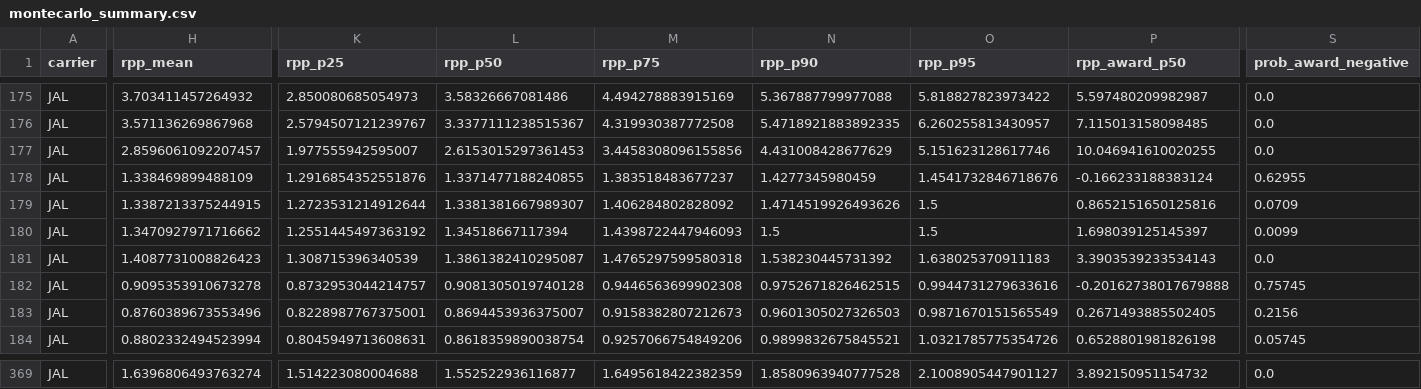
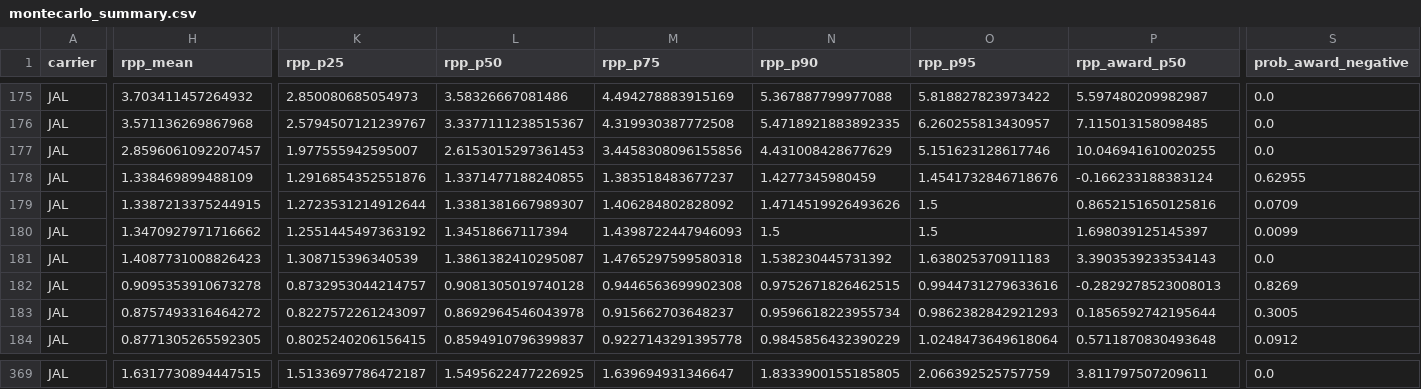
Before and after one commit to maruimike/forCLAUDE, a CSV file: output/tables/montecarlo_summary.csv, drawn as a sheet; only a part is shown, gaps mark what is left out; the diff covers the shown part only; the diff names each change by its address in the sheet, - before the commit and + after, or states it on an @@ line.

```diff
--- a/output/tables/montecarlo_summary.csv
+++ b/output/tables/montecarlo_summary.csv
-P182 (rpp_award_p50): -0.20162738017679888
+P182 (rpp_award_p50): -0.2829278523008013
-S182 (prob_award_negative): 0.75745
+S182 (prob_award_negative): 0.8269
-H183 (rpp_mean): 0.8760389673553496
+H183 (rpp_mean): 0.8757493316464272
-K183 (rpp_p25): 0.8228987767375001
+K183 (rpp_p25): 0.8227572261243097
-L183 (rpp_p50): 0.8694453936375007
+L183 (rpp_p50): 0.8692964546043978
-M183 (rpp_p75): 0.9158382807212673
+M183 (rpp_p75): 0.915662703648237
-N183 (rpp_p90): 0.9601305027326503
+N183 (rpp_p90): 0.9596618223955734
-O183 (rpp_p95): 0.9871670151565549
+O183 (rpp_p95): 0.9862382842921293
-P183 (rpp_award_p50): 0.2671493885502405
+P183 (rpp_award_p50): 0.1856592742195644
-S183 (prob_award_negative): 0.2156
+S183 (prob_award_negative): 0.3005
-H184 (rpp_mean): 0.8802332494523994
+H184 (rpp_mean): 0.8771305265592305
-K184 (rpp_p25): 0.8045949713608631
+K184 (rpp_p25): 0.8025240206156415
-L184 (rpp_p50): 0.8618359890038754
+L184 (rpp_p50): 0.8594910796399837
-M184 (rpp_p75): 0.9257066754849206
+M184 (rpp_p75): 0.9227143291395778
-N184 (rpp_p90): 0.9899832675845521
+N184 (rpp_p90): 0.9845856432390229
-O184 (rpp_p95): 1.0321785775354726
+O184 (rpp_p95): 1.0248473649618064
-P184 (rpp_award_p50): 0.6528801981826198
+P184 (rpp_award_p50): 0.5711870830493648
-S184 (prob_award_negative): 0.05745
+S184 (prob_award_negative): 0.0912
-H369 (rpp_mean): 1.6396806493763274
+H369 (rpp_mean): 1.6317730894447515
-K369 (rpp_p25): 1.514223080004688
+K369 (rpp_p25): 1.5133697786472187
-L369 (rpp_p50): 1.552522936116877
+L369 (rpp_p50): 1.5495622477226925
-M369 (rpp_p75): 1.6495618422382359
+M369 (rpp_p75): 1.639694931346647
-N369 (rpp_p90): 1.8580963940777528
+N369 (rpp_p90): 1.8333900155185805
-O369 (rpp_p95): 2.1008905447901127
+O369 (rpp_p95): 2.066392525757759
-P369 (rpp_award_p50): 3.892150951154732
+P369 (rpp_award_p50): 3.811797507209611
```
Also changed, not shown: 50 edited cells elsewhere in this file, data/params/award_cash_costs.csv, output/tables/montecarlo_pooled_by_case.csv, 22 other files.
